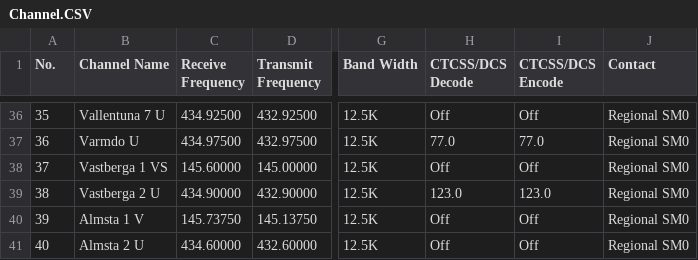
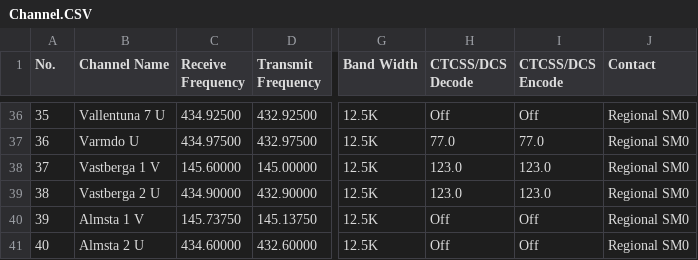
Before and after one commit to sm0rgm/at-d878uv, a CSV file: Channel.CSV, drawn as a sheet; only a part is shown, gaps mark what is left out; the diff names each change by its address in the sheet, - before the commit and + after, or states it on an @@ line.

Commit message:
Vastberga 1 V

```diff
--- a/Channel.CSV
+++ b/Channel.CSV
-B38 (Channel Name): Vastberga 1 VS
+B38 (Channel Name): Vastberga 1 V
-H38 (CTCSS/DCS Decode): Off
+H38 (CTCSS/DCS Decode): 123.0
-I38 (CTCSS/DCS Encode): Off
+I38 (CTCSS/DCS Encode): 123.0
```
Also changed, not shown: ScanList.CSV, Zone.CSV.
